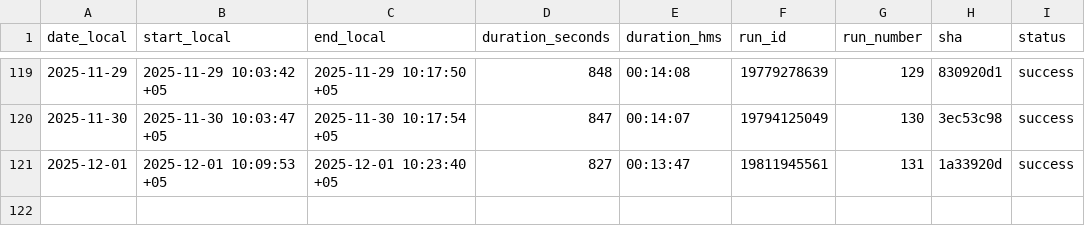
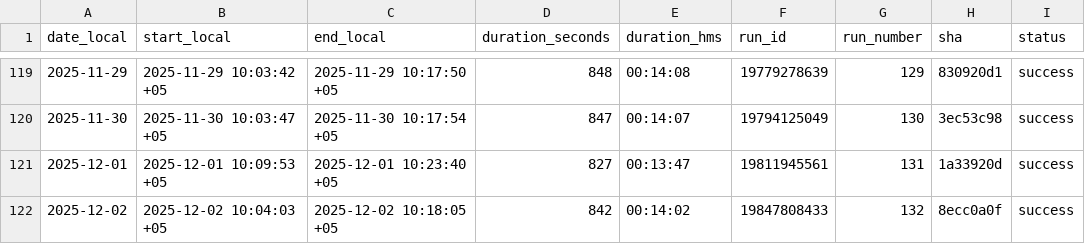
Before and after one commit to d-djumanov/OLX_Dacha_Scraping, a CSV file: Project/runs_log.csv, drawn as a sheet; only a part is shown, gaps mark what is left out; the diff names each change by its address in the sheet, - before the commit and + after, or states it on an @@ line.

```diff
--- a/Project/runs_log.csv
+++ b/Project/runs_log.csv
+row 122: 2025-12-02 | 2025-12-02 10:04:03 +05 | 2025-12-02 10:18:05 +05 | 842 | 00:14:02 | 19847808433 | 132 | 8ecc0a0f | success
```
Also changed, not shown: 2 other files.
